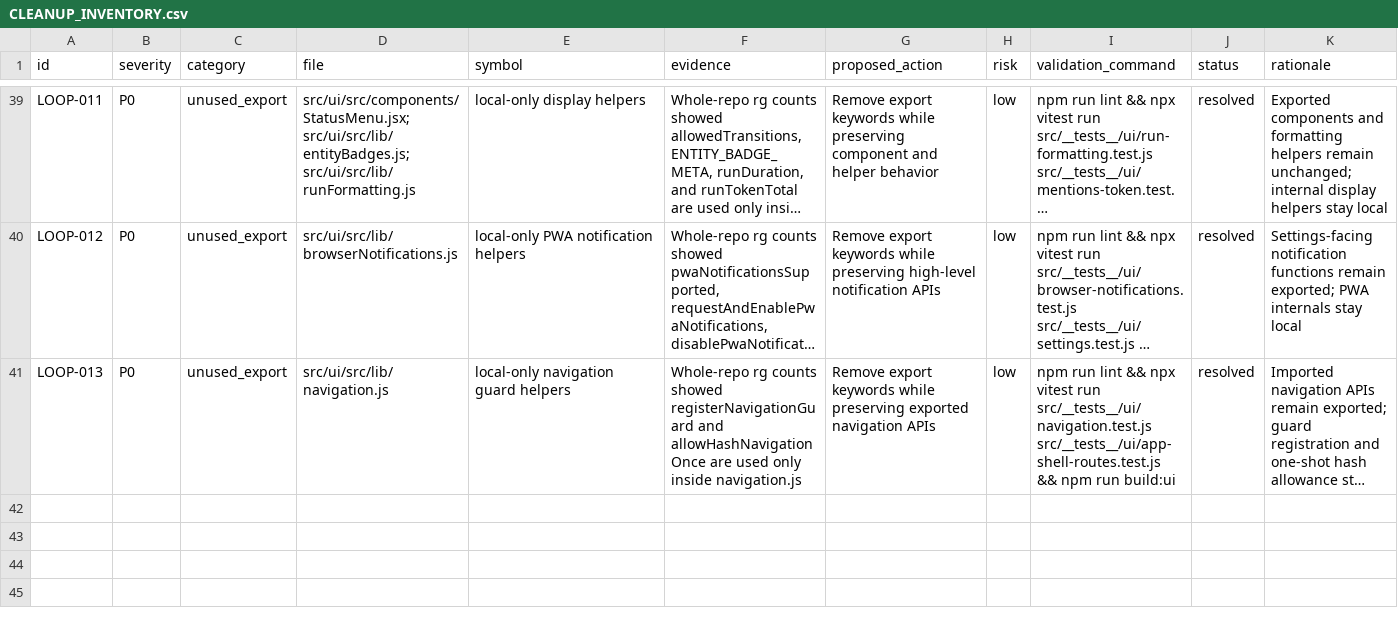
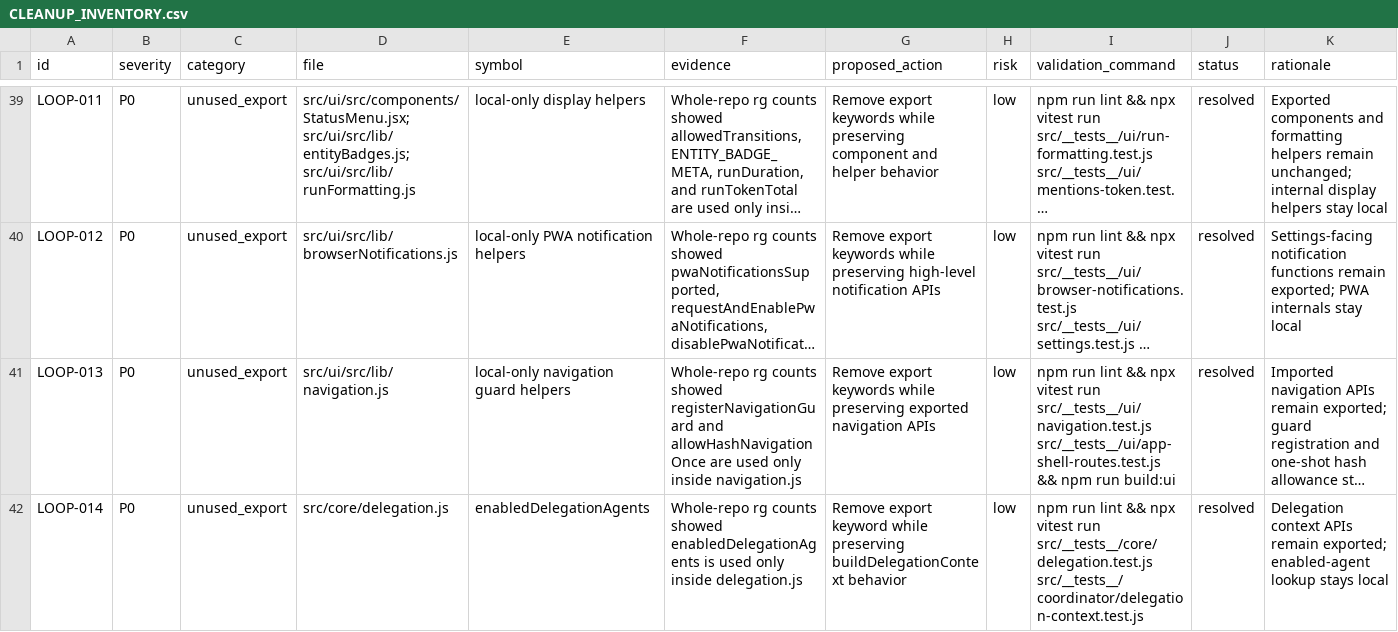
Before and after one commit to robertsreberski/worklab, a CSV file: .cleanup/CLEANUP_INVENTORY.csv, drawn as a sheet; only a part is shown, gaps mark what is left out; long unchanged cells end in …; the diff names each change by its address in the sheet, - before the commit and + after, or states it on an @@ line.

Commit message:
Internalize delegation agent lookup

```diff
--- a/.cleanup/CLEANUP_INVENTORY.csv
+++ b/.cleanup/CLEANUP_INVENTORY.csv
+row 42: LOOP-014 | P0 | unused_export | src/core/delegation.js | enabledDelegationAgents | Whole-repo rg counts showed enabledDelegationAgents is used only inside delegation.js | Remove export keyword while preserving buildDelegationContext behavior | low | npm run lint && npx vitest run src/__tests__/core/delegation.test.js src/__tests__/coordinator/delegation-context.test.js | resolved | Delegation context APIs remain exported; enabled-agent lookup stays local
```
Also changed, not shown: 1 other file.
